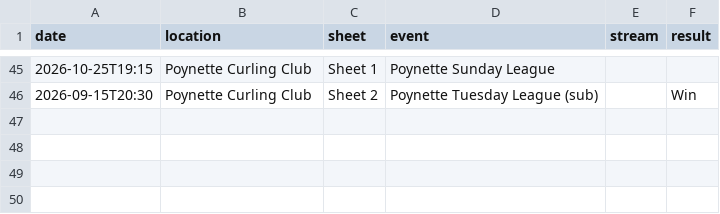
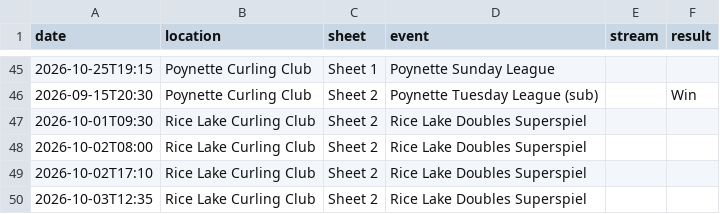
Before and after one commit to meganbanaski/meganbanaski.github.io, a CSV file: CurlingGames/games.csv, drawn as a sheet; only a part is shown, gaps mark what is left out.

Commit message:
Update games.csv

```diff
--- a/CurlingGames/games.csv
+++ b/CurlingGames/games.csv
@@ -46 +46,5 @@ date,location,sheet,event,stream,result
 2026-09-15T20:30,Poynette Curling Club,Sheet 2,Poynette Tuesday League (sub),,Win
+2026-10-01T09:30,Rice Lake Curling Club,Sheet 2,Rice Lake Doubles Superspiel,,
+2026-10-02T08:00,Rice Lake Curling Club,Sheet 2,Rice Lake Doubles Superspiel,,
+2026-10-02T17:10,Rice Lake Curling Club,Sheet 2,Rice Lake Doubles Superspiel,,
+2026-10-03T12:35,Rice Lake Curling Club,Sheet 2,Rice Lake Doubles Superspiel,,
```
